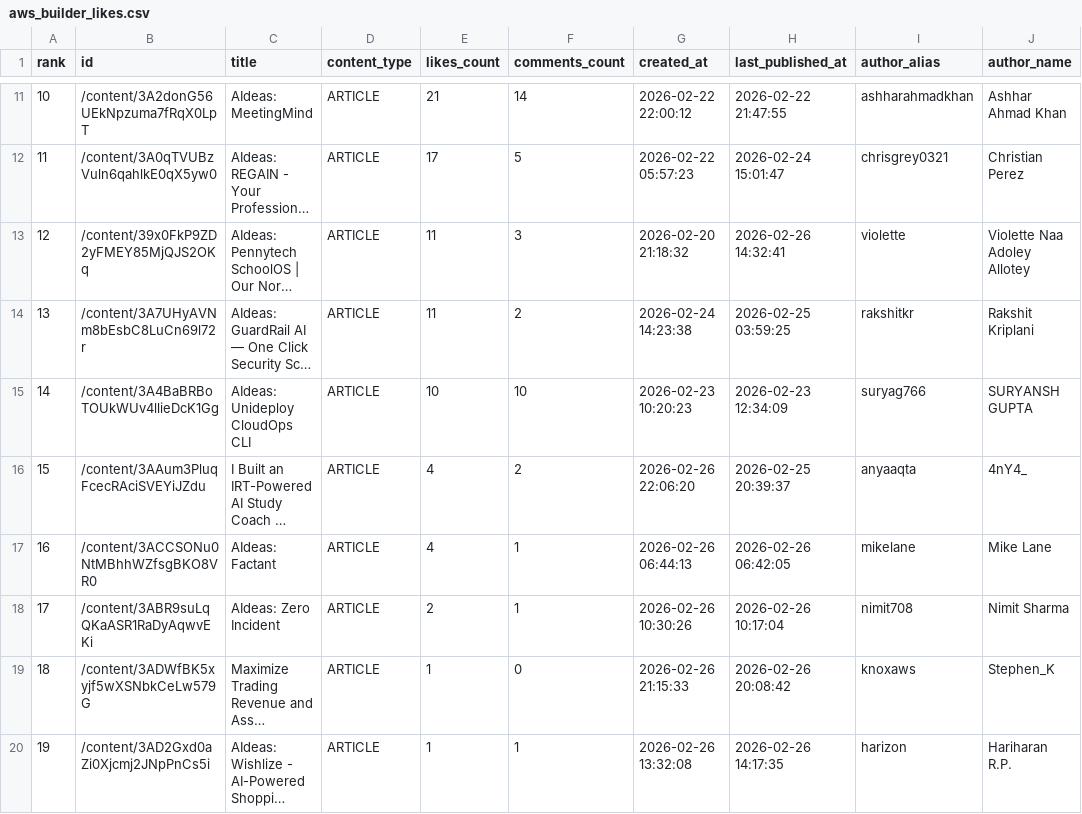
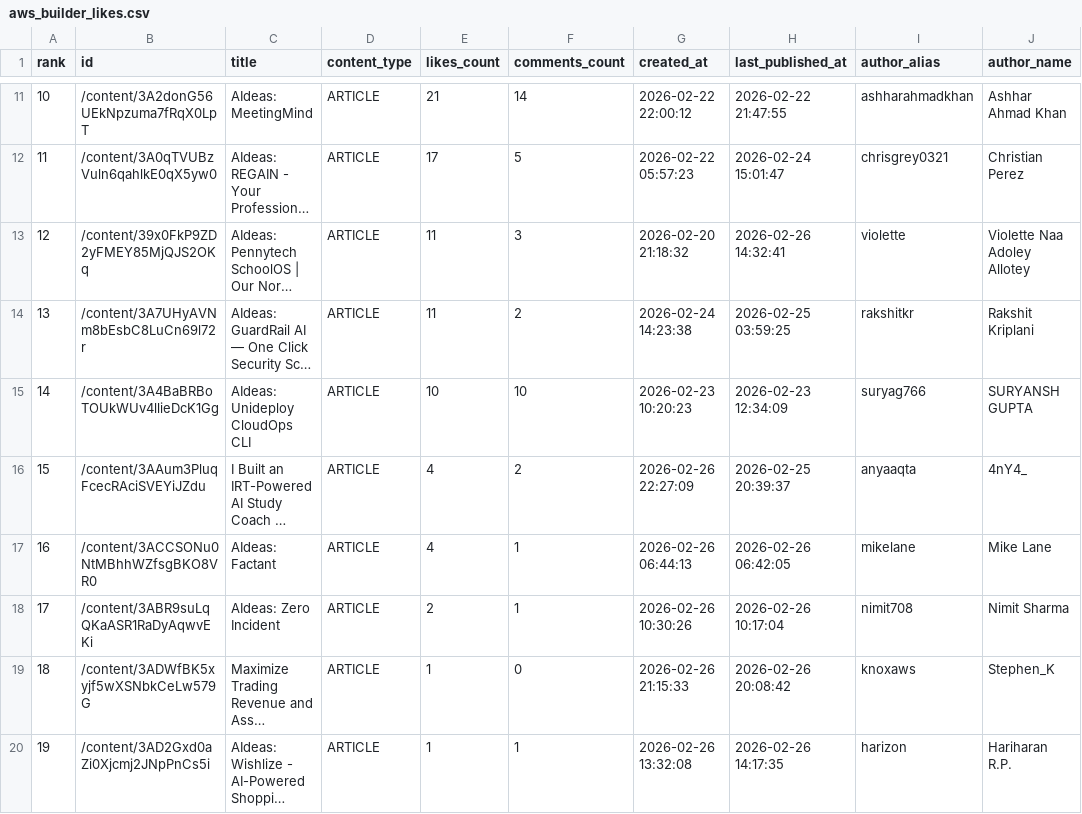
Before and after one commit to shafayatsaad/webscrap, a CSV file: aws_builder_likes.csv, drawn as a sheet; only a part is shown, gaps mark what is left out; long unchanged cells end in …; the diff names each change by its address in the sheet, - before the commit and + after, or states it on an @@ line.

```diff
--- a/aws_builder_likes.csv
+++ b/aws_builder_likes.csv
-G16 (created_at): 2026-02-26 22:06:20
+G16 (created_at): 2026-02-26 22:27:09
```
Also changed, not shown: 2 other files.
